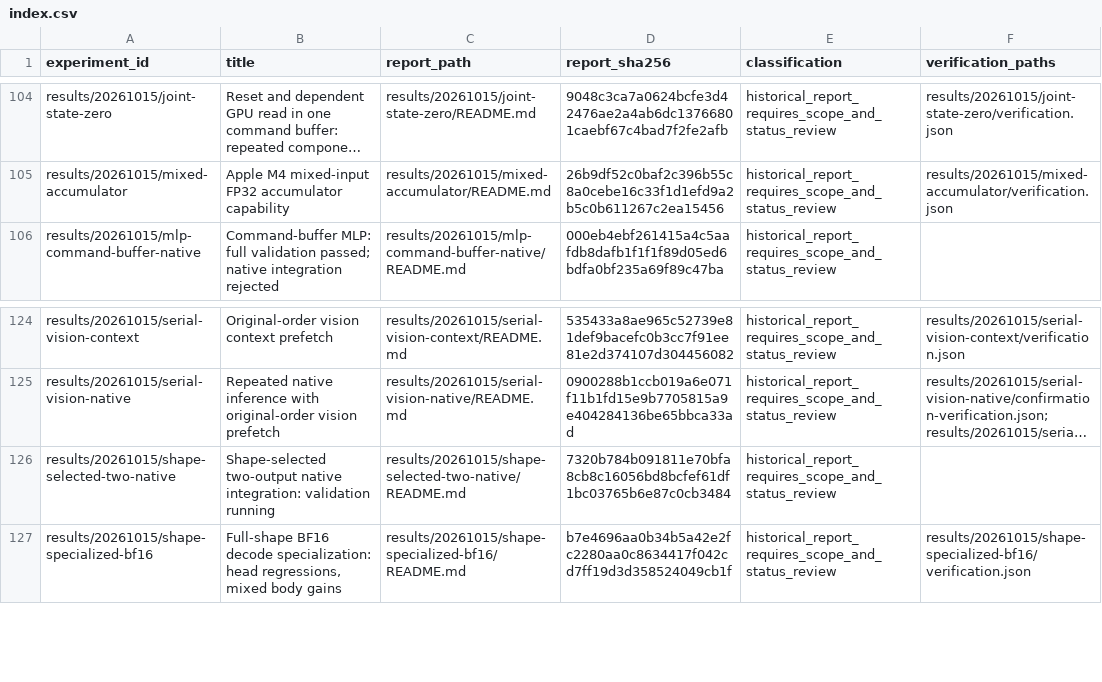
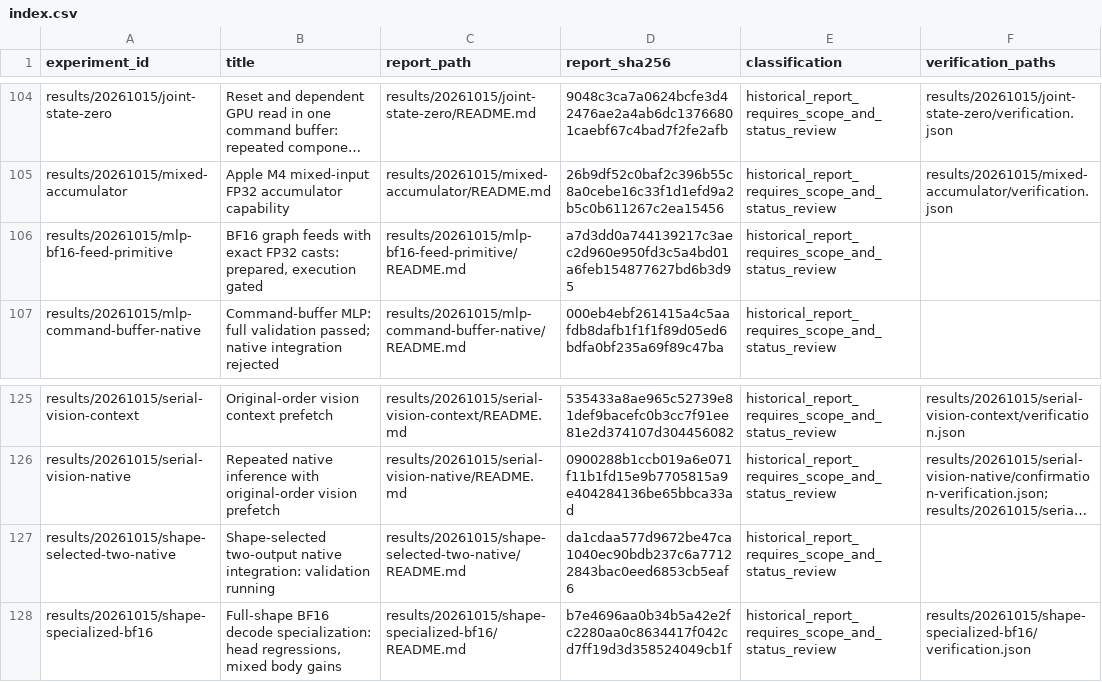
Before and after one commit to xlang-foundation/Garnet, a CSV file: docs/research/metal-method-evidence/index.csv, drawn as a sheet; only a part is shown, gaps mark what is left out; long unchanged cells end in …; addresses are those after the commit; the diff names each change by its address in the sheet, - before the commit and + after, or states it on an @@ line.

Commit message:
Prepare exact BF16 graph feeds and sequential post-native audit probe

```diff
--- a/docs/research/metal-method-evidence/index.csv
+++ b/docs/research/metal-method-evidence/index.csv
+row 106: results/20261015/mlp-bf16-feed-primitive | BF16 graph feeds with exact FP32 casts: prepared, execution gated | results/20261015/mlp-bf16-feed-primitive/README.md | a7d3dd0a744139217c3aec2d960e950fd3c5a4bd01a6feb154877627bd6b3d95 | historical_report_requires_scope_and_status_review
-D127 (report_sha256): 7320b784b091811e70bfa8cb8c16056bd8bcfef61df1bc03765b6e87c0cb3484
+D127 (report_sha256): da1cdaa577d9672be47ca1040ec90bdb237c6a77122843bac0eed6853cb5eaf6
```
Also changed, not shown: 14 other files.
